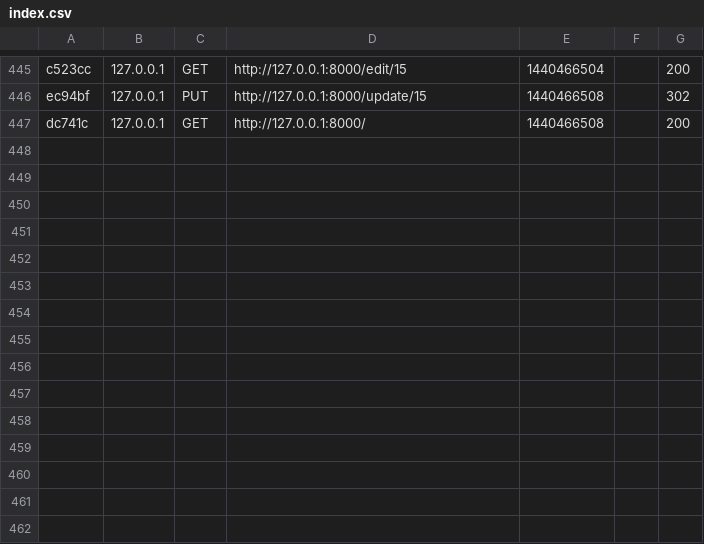
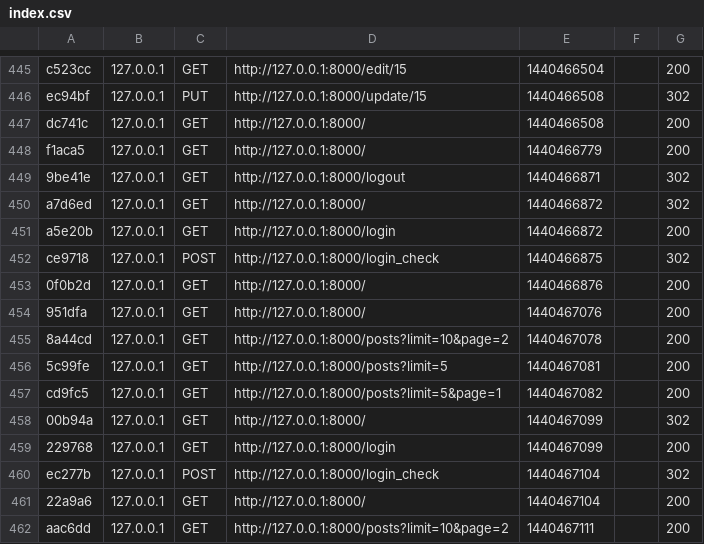
Before and after one commit to psskhal/Symfony2-Blog, a CSV file: app/cache/dev/profiler/index.csv, drawn as a sheet; only a part is shown, gaps mark what is left out; the diff names each change by its address in the sheet, - before the commit and + after, or states it on an @@ line.

```diff
--- a/app/cache/dev/profiler/index.csv
+++ b/app/cache/dev/profiler/index.csv
+row 448: f1aca5 | 127.0.0.1 | GET | http://127.0.0.1:8000/ | 1440466779 |  | 200
+row 449: 9be41e | 127.0.0.1 | GET | http://127.0.0.1:8000/logout | 1440466871 |  | 302
+row 450: a7d6ed | 127.0.0.1 | GET | http://127.0.0.1:8000/ | 1440466872 |  | 302
+row 451: a5e20b | 127.0.0.1 | GET | http://127.0.0.1:8000/login | 1440466872 |  | 200
+row 452: ce9718 | 127.0.0.1 | POST | http://127.0.0.1:8000/login_check | 1440466875 |  | 302
+row 453: 0f0b2d | 127.0.0.1 | GET | http://127.0.0.1:8000/ | 1440466876 |  | 200
+row 454: 951dfa | 127.0.0.1 | GET | http://127.0.0.1:8000/ | 1440467076 |  | 200
+row 455: 8a44cd | 127.0.0.1 | GET | http://127.0.0.1:8000/posts?limit=10&page=2 | 1440467078 |  | 200
+row 456: 5c99fe | 127.0.0.1 | GET | http://127.0.0.1:8000/posts?limit=5 | 1440467081 |  | 200
+row 457: cd9fc5 | 127.0.0.1 | GET | http://127.0.0.1:8000/posts?limit=5&page=1 | 1440467082 |  | 200
+row 458: 00b94a | 127.0.0.1 | GET | http://127.0.0.1:8000/ | 1440467099 |  | 302
+row 459: 229768 | 127.0.0.1 | GET | http://127.0.0.1:8000/login | 1440467099 |  | 200
+row 460: ec277b | 127.0.0.1 | POST | http://127.0.0.1:8000/login_check | 1440467104 |  | 302
+row 461: 22a9a6 | 127.0.0.1 | GET | http://127.0.0.1:8000/ | 1440467104 |  | 200
+row 462: aac6dd | 127.0.0.1 | GET | http://127.0.0.1:8000/posts?limit=10&page=2 | 1440467111 |  | 200
```
Also changed, not shown: 16 other files.
